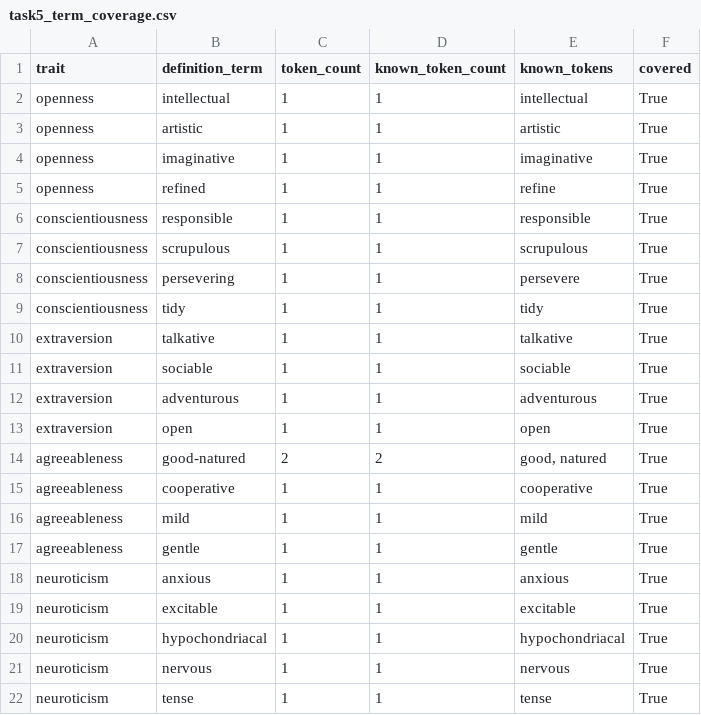
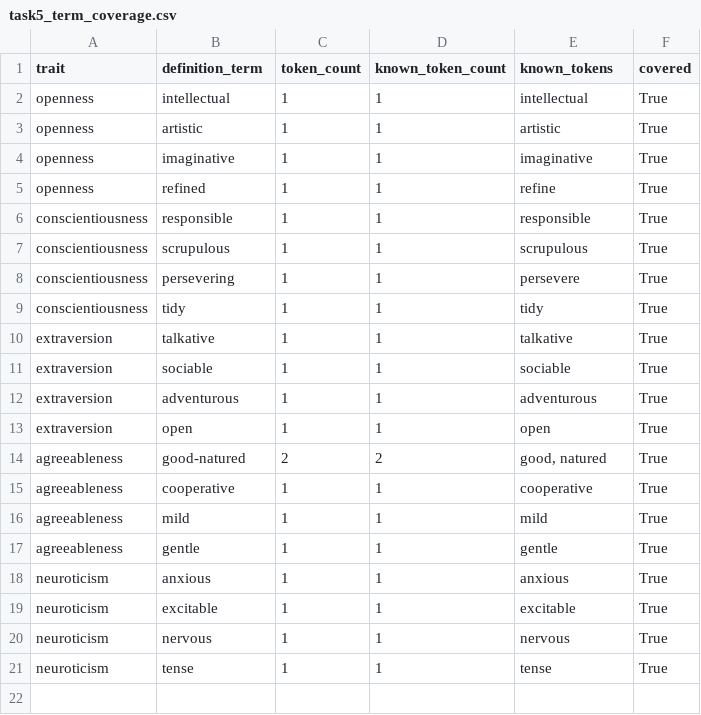
Before and after one commit to H3cth0r/personality-analysis-nlp, a CSV file: outputs/tables/task5_term_coverage.csv, drawn as a sheet; the diff names each change by its address in the sheet, - before the commit and + after, or states it on an @@ line.

Commit message:
Address review round 2: balanced poles, cached evidence, honest prose
- A1: neuroticism pole list = 4 terms like the rest (hypochondriacal
  out) - the count race that flipped the winner is gone
- A2/A4: train+inference cached (Rule 3, two interim parquets);
  re-run = byte-identical outputs; drift if cache rebuilt (~0.02 rho)
  documented in the notebook
- A3: all result prose updated to the final evidence run (accuracy
  11.1%, F1 0.076, Spearman range -0.197..0.221, 33/36 one-column,
  20 terms)
- A5: module docstring = one line; the 7 Args/Returns/Raises blocks ->
  one-liners; ValueErrors, isfinite guard, inf->nan replace + .where()
  gone; INFERENCE_EPOCHS constant named
- A6: orphan cell deleted; confusion interpretation moved next to its
  figure; means-figure interpretation added

```diff
--- a/outputs/tables/task5_term_coverage.csv
+++ b/outputs/tables/task5_term_coverage.csv
-row 20: neuroticism | hypochondriacal | 1 | 1 | hypochondriacal | True
```
Also changed, not shown: outputs/tables/task5_classification_report.csv, outputs/tables/task5_mean_similarity.csv, 10 other files.
